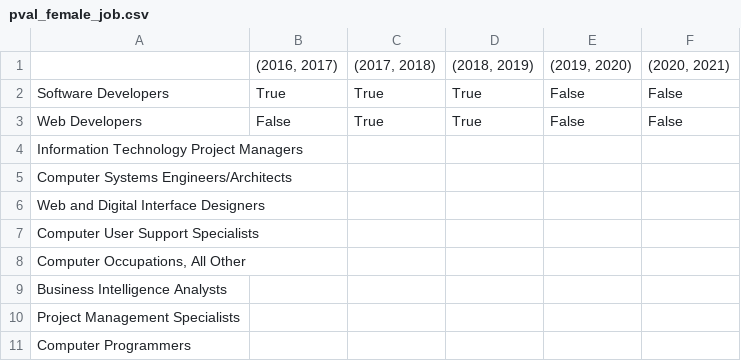
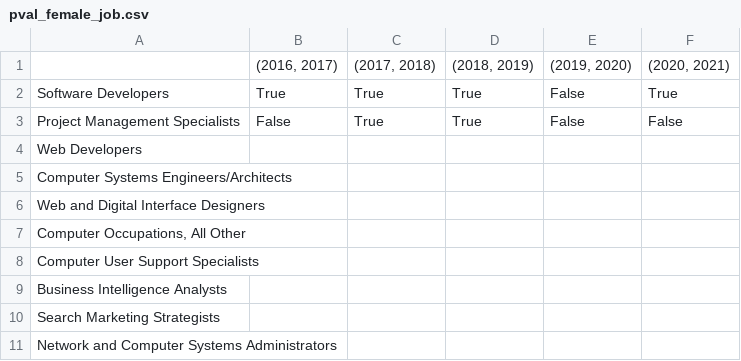
Before and after one commit to Srj/Bdjobs, a CSV file: result/Tables/pval_female_job.csv, drawn as a sheet.

```diff
--- a/result/Tables/pval_female_job.csv
+++ b/result/Tables/pval_female_job.csv
@@ -1,11 +1,11 @@
 ,"(2016, 2017)","(2017, 2018)","(2018, 2019)","(2019, 2020)","(2020, 2021)"
-Software Developers,True,True,True,False,False
-Web Developers,False,True,True,False,False
-Information Technology Project Managers,,,,,
+Software Developers,True,True,True,False,True
+Project Management Specialists,False,True,True,False,False
+Web Developers,,,,,
 Computer Systems Engineers/Architects,,,,,
 Web and Digital Interface Designers,,,,,
+"Computer Occupations, All Other",,,,,
 Computer User Support Specialists,,,,,
-"Computer Occupations, All Other",,,,,
 Business Intelligence Analysts,,,,,
-Project Management Specialists,,,,,
-Computer Programmers,,,,,
+Search Marketing Strategists,,,,,
+Network and Computer Systems Administrators,,,,,
```
Also changed, not shown: result/Tables/pval_app_job.csv, result/Tables/pval_male_job.csv, 55 other files.
